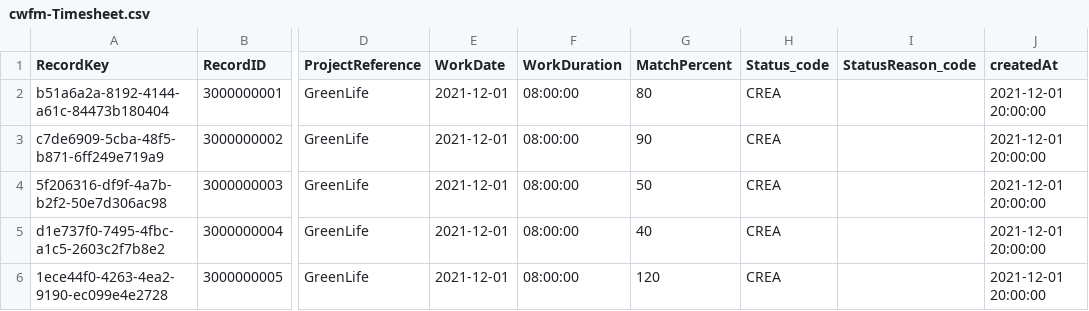
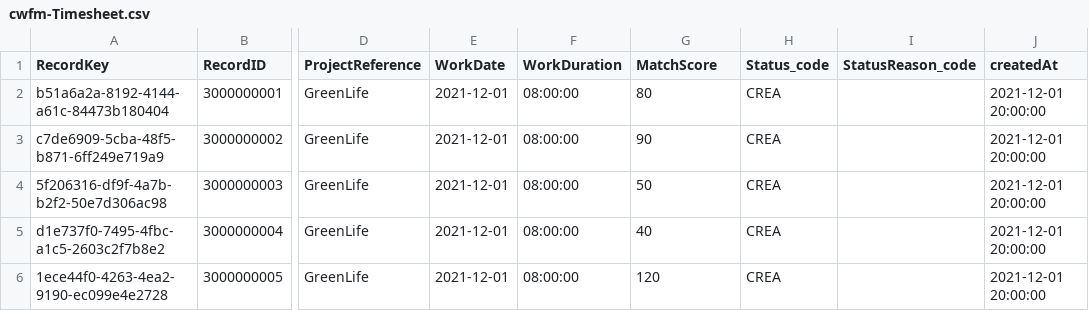
Before and after one commit to olvenugopal/cedge, a CSV file: cwfm-timesheet/db/data/cwfm-Timesheet.csv, drawn as a sheet; only a part is shown, gaps mark what is left out; the diff names each change by its address in the sheet, - before the commit and + after, or states it on an @@ line.

Commit message:
Fixed the dump during create of Timesheet

```diff
--- a/cwfm-timesheet/db/data/cwfm-Timesheet.csv
+++ b/cwfm-timesheet/db/data/cwfm-Timesheet.csv
-G1: MatchPercent
+G1: MatchScore
```
Also changed, not shown: 4 other files.
